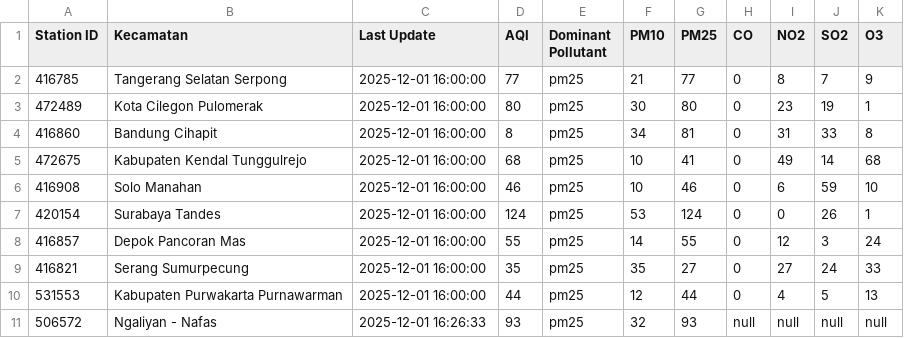
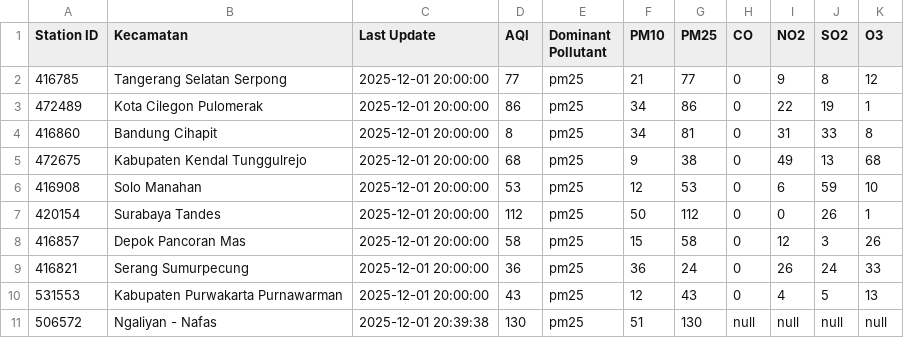
Before and after one commit to savinalarissaa/air-quality-risk, a CSV file: data/aqi/waqi_output.csv, drawn as a sheet; only a part is shown; the diff covers the shown part only.

```diff
--- a/data/aqi/waqi_output.csv
+++ b/data/aqi/waqi_output.csv
@@ -1,11 +1,11 @@
 Station ID,Kecamatan,Last Update,AQI,Dominant Pollutant,PM10,PM25,CO,NO2,SO2,O3
-416785,Tangerang Selatan Serpong,2025-12-01 16:00:00,77,pm25,21,77,0,8,7,9
-472489,Kota Cilegon Pulomerak,2025-12-01 16:00:00,80,pm25,30,80,0,23,19,1
-416860,Bandung Cihapit,2025-12-01 16:00:00,8,pm25,34,81,0,31,33,8
-472675,Kabupaten Kendal Tunggulrejo,2025-12-01 16:00:00,68,pm25,10,41,0,49,14,68
-416908,Solo Manahan,2025-12-01 16:00:00,46,pm25,10,46,0,6,59,10
-420154,Surabaya Tandes,2025-12-01 16:00:00,124,pm25,53,124,0,0,26,1
-416857,Depok Pancoran Mas,2025-12-01 16:00:00,55,pm25,14,55,0,12,3,24
-416821,Serang Sumurpecung,2025-12-01 16:00:00,35,pm25,35,27,0,27,24,33
-531553,Kabupaten Purwakarta Purnawarman,2025-12-01 16:00:00,44,pm25,12,44,0,4,5,13
-506572,Ngaliyan - Nafas,2025-12-01 16:26:33,93,pm25,32,93,null,null,null,null
+416785,Tangerang Selatan Serpong,2025-12-01 20:00:00,77,pm25,21,77,0,9,8,12
+472489,Kota Cilegon Pulomerak,2025-12-01 20:00:00,86,pm25,34,86,0,22,19,1
+416860,Bandung Cihapit,2025-12-01 20:00:00,8,pm25,34,81,0,31,33,8
+472675,Kabupaten Kendal Tunggulrejo,2025-12-01 20:00:00,68,pm25,9,38,0,49,13,68
+416908,Solo Manahan,2025-12-01 20:00:00,53,pm25,12,53,0,6,59,10
+420154,Surabaya Tandes,2025-12-01 20:00:00,112,pm25,50,112,0,0,26,1
+416857,Depok Pancoran Mas,2025-12-01 20:00:00,58,pm25,15,58,0,12,3,26
+416821,Serang Sumurpecung,2025-12-01 20:00:00,36,pm25,36,24,0,26,24,33
+531553,Kabupaten Purwakarta Purnawarman,2025-12-01 20:00:00,43,pm25,12,43,0,4,5,13
+506572,Ngaliyan - Nafas,2025-12-01 20:39:38,130,pm25,51,130,null,null,null,null
```
Also changed, not shown: 70 edited cells elsewhere in this file, data/processed_data_risk-score.csv, data/weather/weatherAPI_output.csv, 2 other files.
